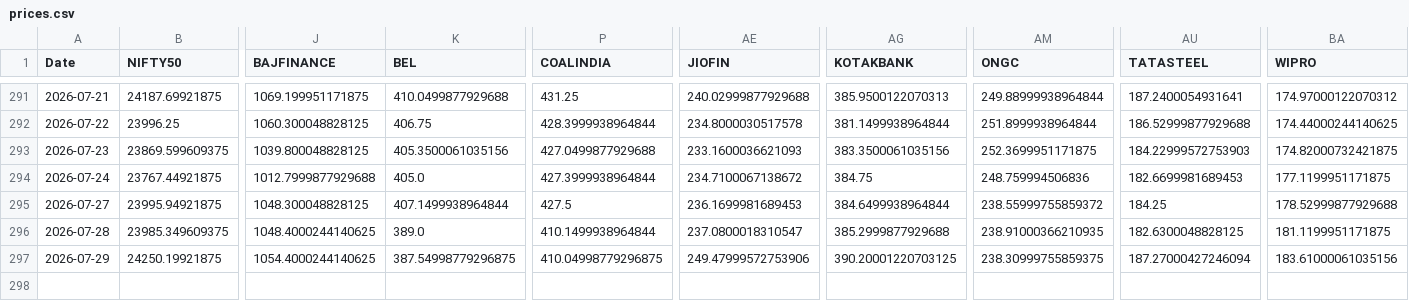
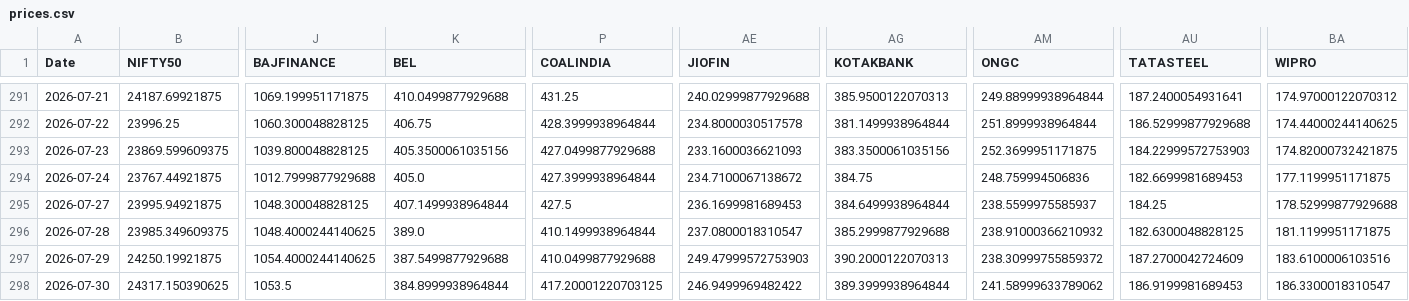
Before and after one commit to varshu22/relative-rotational-graph, a CSV file: prices.csv, drawn as a sheet; only a part is shown, gaps mark what is left out; rows hold the shown columns only; the diff names each change by its address in the sheet, - before the commit and + after, or states it on an @@ line.

```diff
--- a/prices.csv
+++ b/prices.csv
-AM295 (ONGC): 238.55999755859372
+AM295 (ONGC): 238.5599975585937
-AM296 (ONGC): 238.91000366210935
+AM296 (ONGC): 238.91000366210932
-K297 (BEL): 387.54998779296875
+K297 (BEL): 387.5499877929688
-P297 (COALINDIA): 410.04998779296875
+P297 (COALINDIA): 410.0499877929688
-AE297 (JIOFIN): 249.47999572753906
+AE297 (JIOFIN): 249.47999572753903
-AG297 (KOTAKBANK): 390.20001220703125
+AG297 (KOTAKBANK): 390.2000122070313
-AM297 (ONGC): 238.30999755859375
+AM297 (ONGC): 238.30999755859372
-AU297 (TATASTEEL): 187.27000427246094
+AU297 (TATASTEEL): 187.2700042724609
-BA297 (WIPRO): 183.61000061035156
+BA297 (WIPRO): 183.6100006103516
+row 298: 2026-07-30 | 24317.150390625 | 1053.5 | 384.8999938964844 | 417.20001220703125 | 246.9499969482422 | 389.3999938964844 | 241.58999633789062 | 186.9199981689453 | 186.3300018310547
```
Also changed, not shown: 1 other file.
